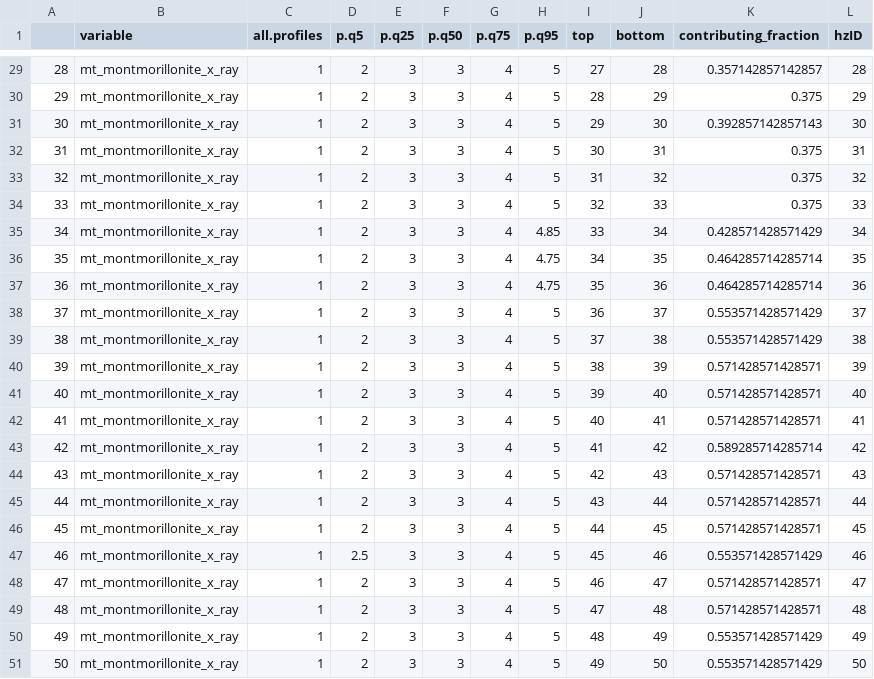
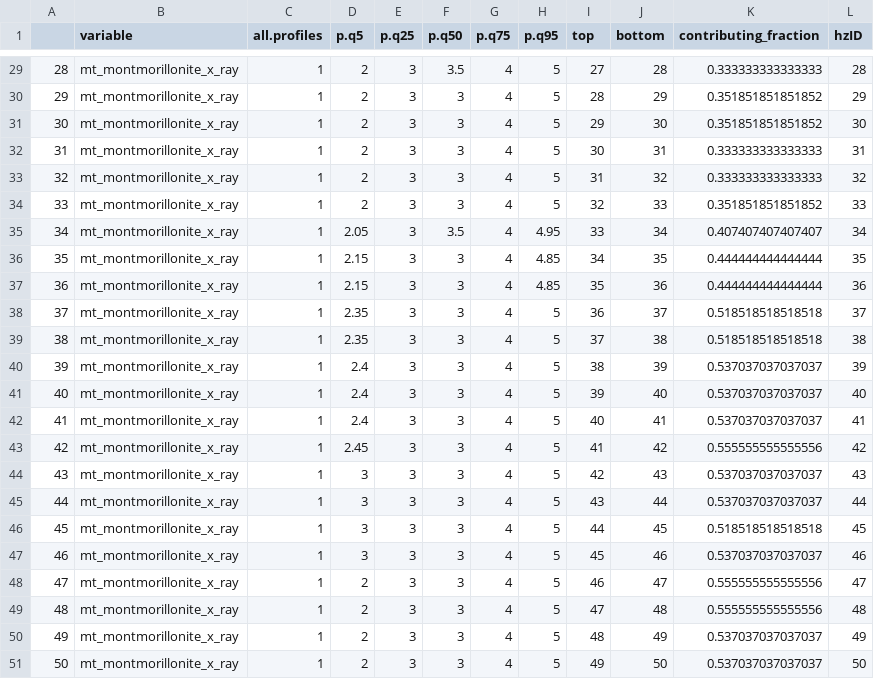
Before and after one commit to brownag/sANDREWbox, a CSV file: POMLFN/DRUMMER_2.csv, drawn as a sheet; only a part is shown, gaps mark what is left out; the diff covers the shown part only.

```diff
--- a/POMLFN/DRUMMER_2.csv
+++ b/POMLFN/DRUMMER_2.csv
@@ -29,23 +29,23 @@
-"28","mt_montmorillonite_x_ray",1,2,3,3,4,5,27,28,0.357142857142857,"28"
-"29","mt_montmorillonite_x_ray",1,2,3,3,4,5,28,29,0.375,"29"
-"30","mt_montmorillonite_x_ray",1,2,3,3,4,5,29,30,0.392857142857143,"30"
-"31","mt_montmorillonite_x_ray",1,2,3,3,4,5,30,31,0.375,"31"
-"32","mt_montmorillonite_x_ray",1,2,3,3,4,5,31,32,0.375,"32"
-"33","mt_montmorillonite_x_ray",1,2,3,3,4,5,32,33,0.375,"33"
-"34","mt_montmorillonite_x_ray",1,2,3,3,4,4.85,33,34,0.428571428571429,"34"
-"35","mt_montmorillonite_x_ray",1,2,3,3,4,4.75,34,35,0.464285714285714,"35"
-"36","mt_montmorillonite_x_ray",1,2,3,3,4,4.75,35,36,0.464285714285714,"36"
-"37","mt_montmorillonite_x_ray",1,2,3,3,4,5,36,37,0.553571428571429,"37"
-"38","mt_montmorillonite_x_ray",1,2,3,3,4,5,37,38,0.553571428571429,"38"
-"39","mt_montmorillonite_x_ray",1,2,3,3,4,5,38,39,0.571428571428571,"39"
-"40","mt_montmorillonite_x_ray",1,2,3,3,4,5,39,40,0.571428571428571,"40"
-"41","mt_montmorillonite_x_ray",1,2,3,3,4,5,40,41,0.571428571428571,"41"
-"42","mt_montmorillonite_x_ray",1,2,3,3,4,5,41,42,0.589285714285714,"42"
-"43","mt_montmorillonite_x_ray",1,2,3,3,4,5,42,43,0.571428571428571,"43"
-"44","mt_montmorillonite_x_ray",1,2,3,3,4,5,43,44,0.571428571428571,"44"
-"45","mt_montmorillonite_x_ray",1,2,3,3,4,5,44,45,0.571428571428571,"45"
-"46","mt_montmorillonite_x_ray",1,2.5,3,3,4,5,45,46,0.553571428571429,"46"
-"47","mt_montmorillonite_x_ray",1,2,3,3,4,5,46,47,0.571428571428571,"47"
-"48","mt_montmorillonite_x_ray",1,2,3,3,4,5,47,48,0.571428571428571,"48"
-"49","mt_montmorillonite_x_ray",1,2,3,3,4,5,48,49,0.553571428571429,"49"
-"50","mt_montmorillonite_x_ray",1,2,3,3,4,5,49,50,0.553571428571429,"50"
+"28","mt_montmorillonite_x_ray",1,2,3,3.5,4,5,27,28,0.333333333333333,"28"
+"29","mt_montmorillonite_x_ray",1,2,3,3,4,5,28,29,0.351851851851852,"29"
+"30","mt_montmorillonite_x_ray",1,2,3,3,4,5,29,30,0.351851851851852,"30"
+"31","mt_montmorillonite_x_ray",1,2,3,3,4,5,30,31,0.333333333333333,"31"
+"32","mt_montmorillonite_x_ray",1,2,3,3,4,5,31,32,0.333333333333333,"32"
+"33","mt_montmorillonite_x_ray",1,2,3,3,4,5,32,33,0.351851851851852,"33"
+"34","mt_montmorillonite_x_ray",1,2.05,3,3.5,4,4.95,33,34,0.407407407407407,"34"
+"35","mt_montmorillonite_x_ray",1,2.15,3,3,4,4.85,34,35,0.444444444444444,"35"
+"36","mt_montmorillonite_x_ray",1,2.15,3,3,4,4.85,35,36,0.444444444444444,"36"
+"37","mt_montmorillonite_x_ray",1,2.35,3,3,4,5,36,37,0.518518518518518,"37"
+"38","mt_montmorillonite_x_ray",1,2.35,3,3,4,5,37,38,0.518518518518518,"38"
+"39","mt_montmorillonite_x_ray",1,2.4,3,3,4,5,38,39,0.537037037037037,"39"
+"40","mt_montmorillonite_x_ray",1,2.4,3,3,4,5,39,40,0.537037037037037,"40"
+"41","mt_montmorillonite_x_ray",1,2.4,3,3,4,5,40,41,0.537037037037037,"41"
+"42","mt_montmorillonite_x_ray",1,2.45,3,3,4,5,41,42,0.555555555555556,"42"
+"43","mt_montmorillonite_x_ray",1,3,3,3,4,5,42,43,0.537037037037037,"43"
+"44","mt_montmorillonite_x_ray",1,3,3,3,4,5,43,44,0.537037037037037,"44"
+"45","mt_montmorillonite_x_ray",1,3,3,3,4,5,44,45,0.518518518518518,"45"
+"46","mt_montmorillonite_x_ray",1,3,3,3,4,5,45,46,0.537037037037037,"46"
+"47","mt_montmorillonite_x_ray",1,2,3,3,4,5,46,47,0.555555555555556,"47"
+"48","mt_montmorillonite_x_ray",1,2,3,3,4,5,47,48,0.555555555555556,"48"
+"49","mt_montmorillonite_x_ray",1,2,3,3,4,5,48,49,0.537037037037037,"49"
+"50","mt_montmorillonite_x_ray",1,2,3,3,4,5,49,50,0.537037037037037,"50"
```
Also changed, not shown: 44 edited cells elsewhere in this file, POMLFN/HERRICK_4.csv, POMLFN/MUSCATINE_3.csv, 4 other files.
